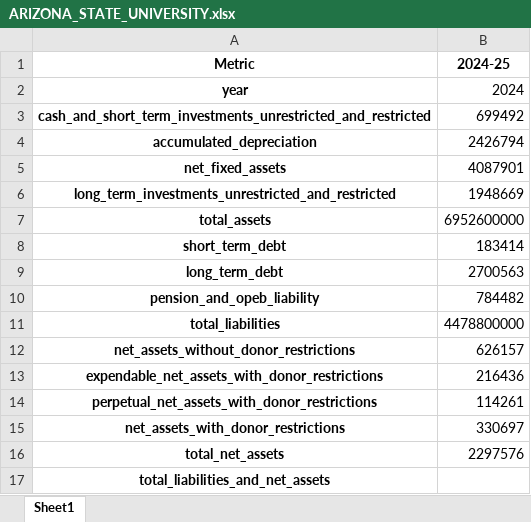
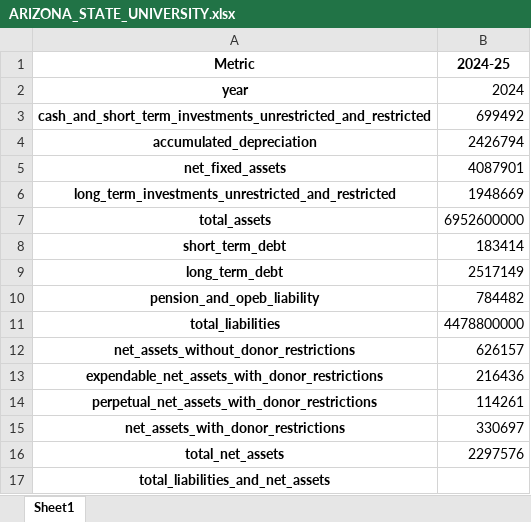
Before and after one commit to Kevinsu12/Franklin_Templton_Industry_Project, an Excel workbook: output_Balance_Sheet_DS/ARIZONA_STATE_UNIVERSITY.xlsx, sheet Sheet1, drawn as a sheet; values as stored, in another font and other column widths than the file's, no borders; the diff names each change by its address in the sheet, - before the commit and + after, or states it on an @@ line.

```diff
--- a/output_Balance_Sheet_DS/ARIZONA_STATE_UNIVERSITY.xlsx (sheet Sheet1)
+++ b/output_Balance_Sheet_DS/ARIZONA_STATE_UNIVERSITY.xlsx (sheet Sheet1)
-B9 (2024-25): 2700563
+B9 (2024-25): 2517149
```
Also changed, not shown: output_Balance_Sheet_DS/BRADLEY_UNIVERSITY.xlsx, output_Balance_Sheet_DS/CALIFORNIA_STATE_UNIVERSITY.xlsx, 1 other file.
